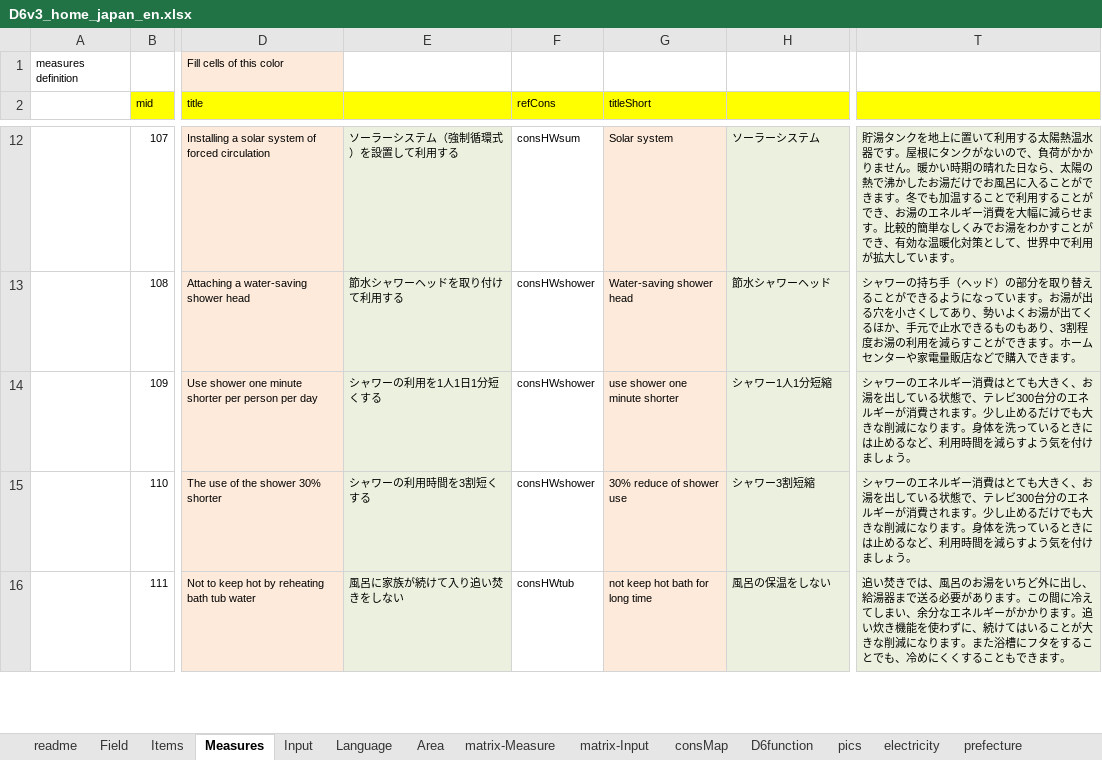
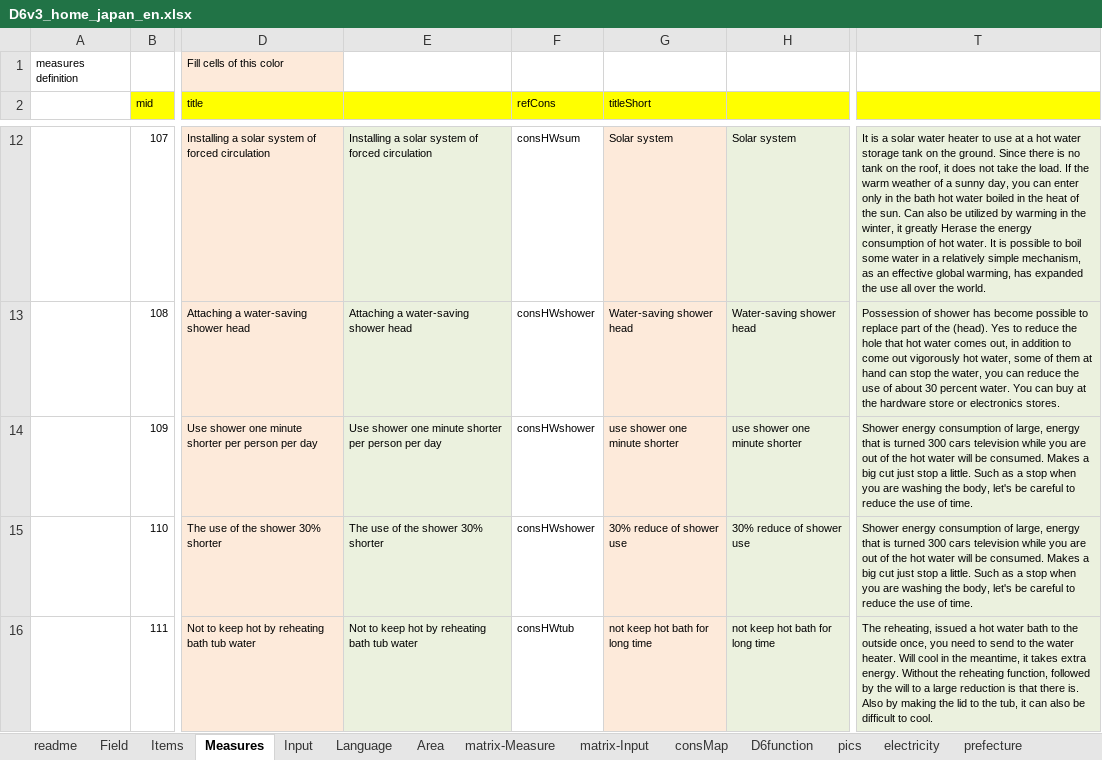
Before and after one commit to hinodeyasuzuki/eco_diagnosis, an Excel workbook: EXCEL_setting/D6v3_home_japan_en.xlsx, sheet Measures, drawn as a sheet; only a part is shown, gaps mark what is left out; values as stored, in another font and other column widths than the file's, no borders; the diff covers the shown part only; the diff names each change by its address in the sheet, - before the commit and + after, or states it on an @@ line.

```diff
--- a/EXCEL_setting/D6v3_home_japan_en.xlsx (sheet Measures)
+++ b/EXCEL_setting/D6v3_home_japan_en.xlsx (sheet Measures)
-E12: ソーラーシステム（強制循環式）を設置して利用する
+E12: Installing a solar system of forced circulation
-H12: ソーラーシステム
+H12: Solar system
-T12: 貯湯タンクを地上に置いて利用する太陽熱温水器です。屋根にタンクがないので、負荷がかかりません。暖かい時期の晴れた日なら、太陽の熱で沸かしたお湯だけでお風呂に入ることができます。冬でも加温することで利用することができ、お湯のエネルギー消費を大幅に減らせます。比較的簡単なしくみでお湯をわかすことができ、有効な温暖化対策として、世界中で利用が拡大しています。
+T12: It is a solar water heater to use at a hot water storage tank on the ground. Since there is no tank on the roof, it does not take the load. If the warm weather of a sunny day, you can enter only in the bath hot water boiled in the heat of the sun. Can also be utilized by warming in the winter, it greatly Herase the energy consumption of hot water. It is possible to boil some water in a relatively simple mechanism, as an effective global warming, has expanded the use all over the world.
-E13: 節水シャワーヘッドを取り付けて利用する
+E13: Attaching a water-saving shower head
-H13: 節水シャワーヘッド
+H13: Water-saving shower head
-T13: シャワーの持ち手（ヘッド）の部分を取り替えることができるようになっています。お湯が出る穴を小さくしてあり、勢いよくお湯が出てくるほか、手元で止水できるものもあり、3割程度お湯の利用を減らすことができます。ホームセンターや家電量販店などで購入できます。
+T13: Possession of shower has become possible to replace part of the (head). Yes to reduce the hole that hot water comes out, in addition to come out vigorously hot water, some of them at hand can stop the water, you can reduce the use of about 30 percent water. You can buy at the hardware store or electronics stores.
-E14: シャワーの利用を1人1日1分短くする
+E14: Use shower one minute shorter per person per day
-H14: シャワー1人1分短縮
+H14: use shower one minute shorter
-T14:T15: シャワーのエネルギー消費はとても大きく、お湯を出している状態で、テレビ300台分のエネルギーが消費されます。少し止めるだけでも大きな削減になります。身体を洗っているときには止めるなど、利用時間を減らすよう気を付けましょう。
+T14:T15: Shower energy consumption of large, energy that is turned 300 cars television while you are out of the hot water will be consumed. Makes a big cut just stop a little. Such as a stop when you are washing the body, let's be careful to reduce the use of time.
-E15: シャワーの利用時間を3割短くする
+E15: The use of the shower 30% shorter
-H15: シャワー3割短縮
+H15: 30% reduce of shower use
-E16: 風呂に家族が続けて入り追い焚きをしない
+E16: Not to keep hot by reheating bath tub water
-H16: 風呂の保温をしない
+H16: not keep hot bath for long time
-T16: 追い焚きでは、風呂のお湯をいちど外に出し、給湯器まで送る必要があります。この間に冷えてしまい、余分なエネルギーがかかります。追い炊き機能を使わずに、続けてはいることが大きな削減になります。また浴槽にフタをすることでも、冷めにくくすることもできます。
+T16: The reheating, issued a hot water bath to the outside once, you need to send to the water heater. Will cool in the meantime, it takes extra energy. Without the reheating function, followed by the will to a large reduction is that there is. Also by making the lid to the tub, it can also be difficult to cool.
```
Also changed, not shown: 245 edited cells elsewhere in this sheet, sheet Input, EXCEL_setting/D6v3_home_japan.xlsx, 17 other files.
